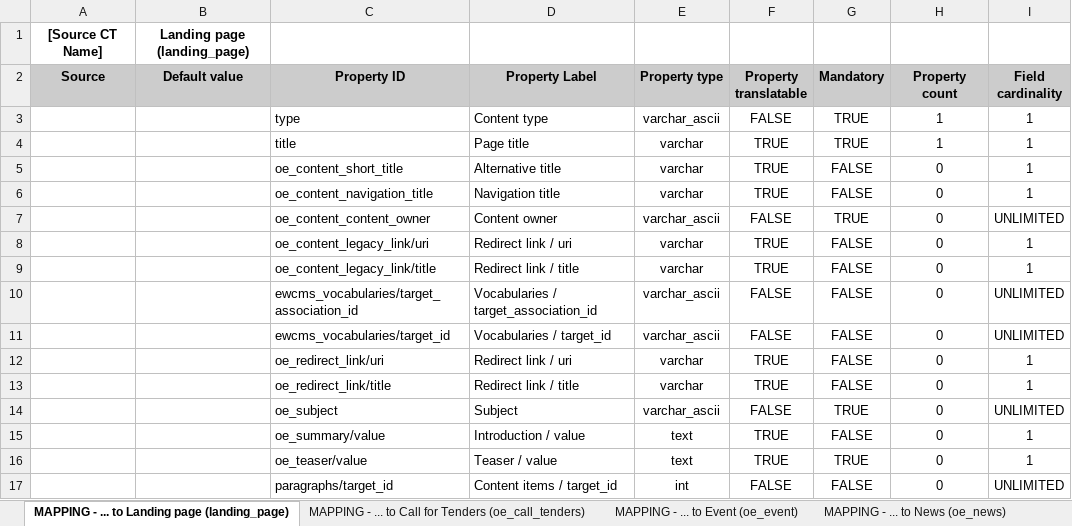
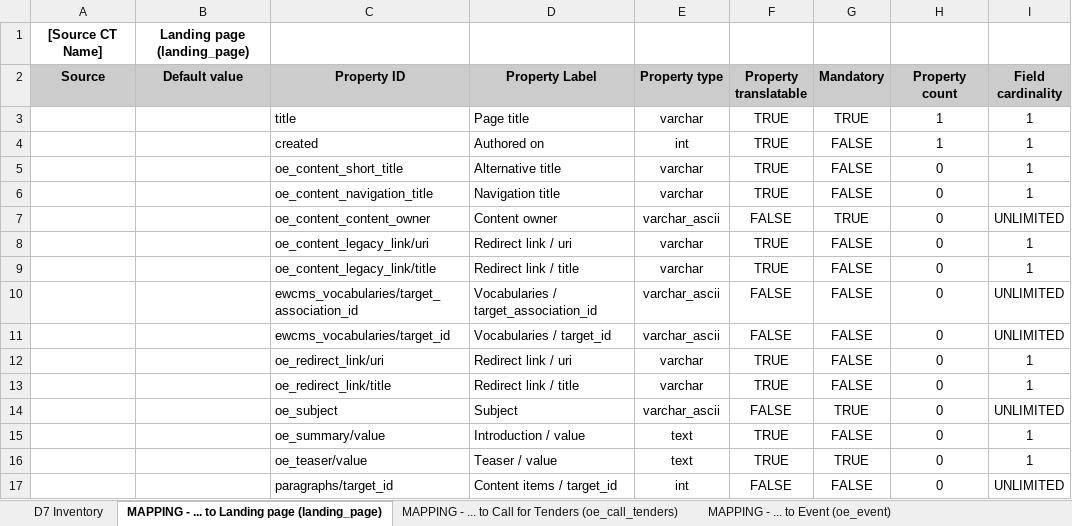
Before and after one commit to ioannis-ampatzis/dmt_mapping_template_creation, an Excel workbook: templates/content_type_mapping_template.xlsx, sheet MAPPING - ... to Landing page (landing_page), drawn as a sheet; values as stored, in another font and other column widths than the file's, no borders; removed rows and columns are numbered as before the commit, all else as after; the diff names each change by its address in the sheet, - before the commit and + after, or states it on an @@ line.

```diff
--- a/templates/content_type_mapping_template.xlsx (sheet MAPPING - ... to Landing page (landing_page))
+++ b/templates/content_type_mapping_template.xlsx (sheet MAPPING - ... to Landing page (landing_page))
+sheet tab: D7 Inventory
-row 3:  |  | type | Content type | varchar_ascii | FALSE | TRUE | 1 | 1
+row 4:  |  | created | Authored on | int | TRUE | FALSE | 1 | 1
```
Also changed, not shown: sheet MAPPING - ... to Event (oe_event), sheet MAPPING - ... to Page (oe_page), sheet MAPPING - ... to Publication (oe_publication), sheet MAPPING - ... to Policy (oe_policy), sheet MAPPING - ... to Organisation (oe_organisation), sheet MAPPING - ... to Call for Tenders (oe_call_tenders), 2 more sheets, templates/assets_mapping_template.xlsx.
